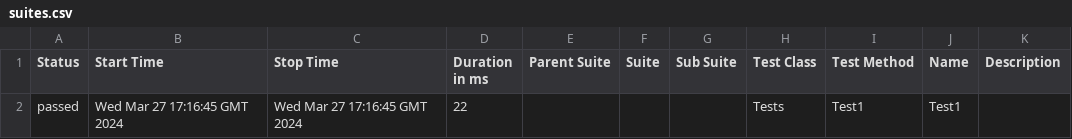
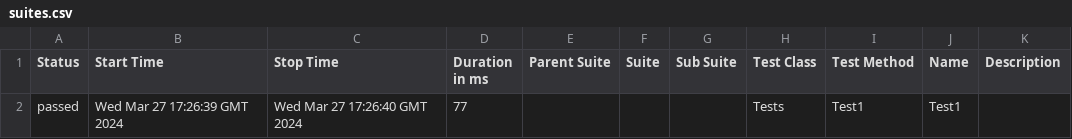
Before and after one commit to ladesa-ro/gerar-horario, a CSV file: b/development/data/suites.csv, drawn as a sheet.

```diff
--- a/b/development/data/suites.csv
+++ b/b/development/data/suites.csv
@@ -1,2 +1,2 @@
 "Status","Start Time","Stop Time","Duration in ms","Parent Suite","Suite","Sub Suite","Test Class","Test Method","Name","Description"
-"passed","Wed Mar 27 17:16:45 GMT 2024","Wed Mar 27 17:16:45 GMT 2024","22","","","","Tests","Test1","Test1",""
+"passed","Wed Mar 27 17:26:39 GMT 2024","Wed Mar 27 17:26:40 GMT 2024","77","","","","Tests","Test1","Test1",""
```
Also changed, not shown: 25 other files.
